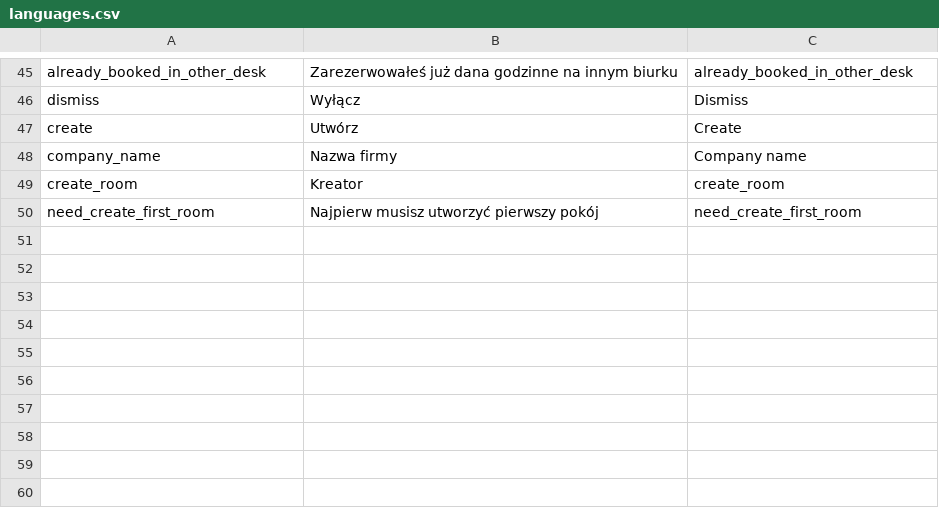
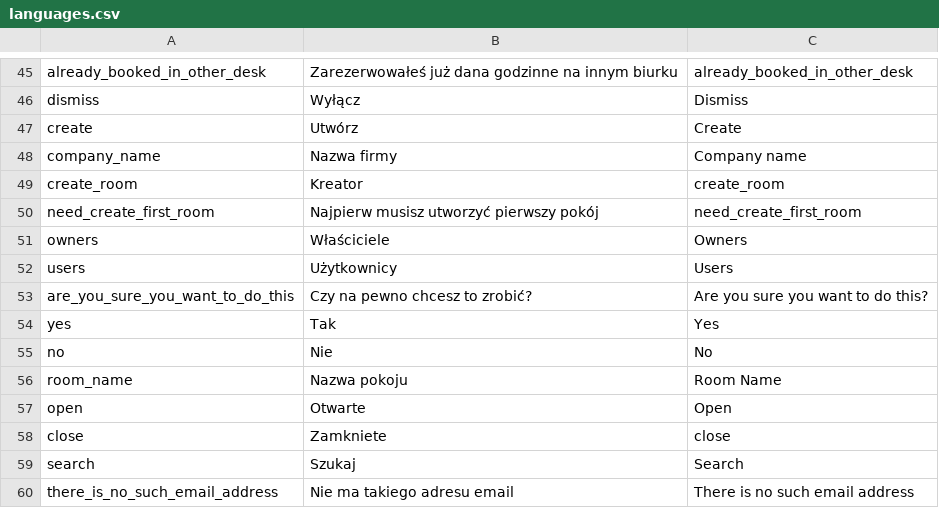
Before and after one commit to mniemyjski/deskable, a CSV file: resources/languages.csv, drawn as a sheet; only a part is shown, gaps mark what is left out.

Commit message:
deleted universal enum and creat specific enum to all cubit state. Change booking_model.dart and company_model.dart. Create room, company and manage users and owners

```diff
--- a/resources/languages.csv
+++ b/resources/languages.csv
@@ -50 +50,11 @@ create_room,Kreator,create_room
 need_create_first_room,Najpierw musisz utworzyć pierwszy pokój,need_create_first_room
+owners,Właściciele,Owners
+users,Użytkownicy,Users
+are_you_sure_you_want_to_do_this,Czy na pewno chcesz to zrobić?,Are you sure you want to do this?
+yes,Tak,Yes
+no,Nie,No
+room_name,Nazwa pokoju,Room Name
+open,Otwarte,Open
+close,Zamkniete,close
+search,Szukaj,Search
+there_is_no_such_email_address,Nie ma takiego adresu email,There is no such email address
```
Also changed, not shown: 44 other files.
